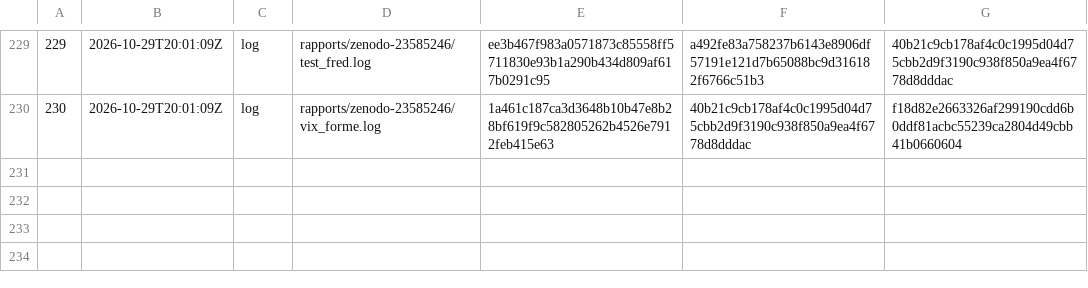
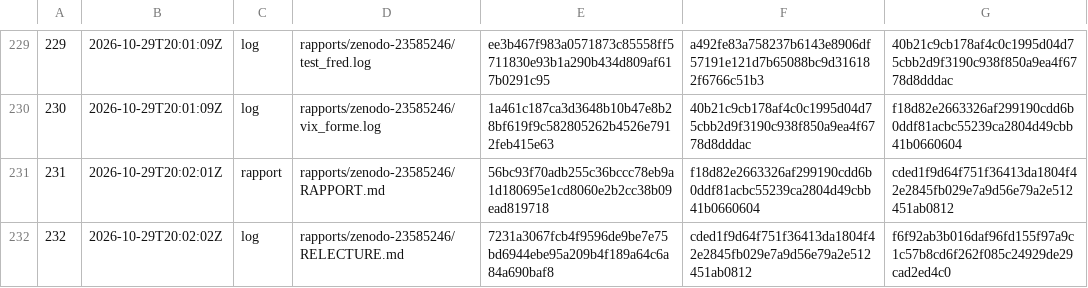
Before and after one commit to gsbellon/replique, a TSV file: registre/chaine.tsv, drawn as a sheet; only a part is shown, gaps mark what is left out; the diff names each change by its address in the sheet, - before the commit and + after, or states it on an @@ line.

```diff
--- a/registre/chaine.tsv
+++ b/registre/chaine.tsv
+row 231: 231 | 2026-10-29T20:02:01Z | rapport | rapports/zenodo-23585246/RAPPORT.md | 56bc93f70adb255c36bccc78eb9a1d180695e1cd8060e2b2cc38b09ead819718 | f18d82e2663326af299190cdd6b0ddf81acbc55239ca2804d49cbb41b0660604 | cded1f9d64f751f36413da1804f42e2845fb029e7a9d56e79a2e512451ab0812
+row 232: 232 | 2026-10-29T20:02:02Z | log | rapports/zenodo-23585246/RELECTURE.md | 7231a3067fcb4f9596de9be7e75bd6944ebe95a209b4f189a64c6a84a690baf8 | cded1f9d64f751f36413da1804f42e2845fb029e7a9d56e79a2e512451ab0812 | f6f92ab3b016daf96fd155f97a9c1c57b8cd6f262f085c24929de29cad2ed4c0
```
Also changed, not shown: 5 other files.
